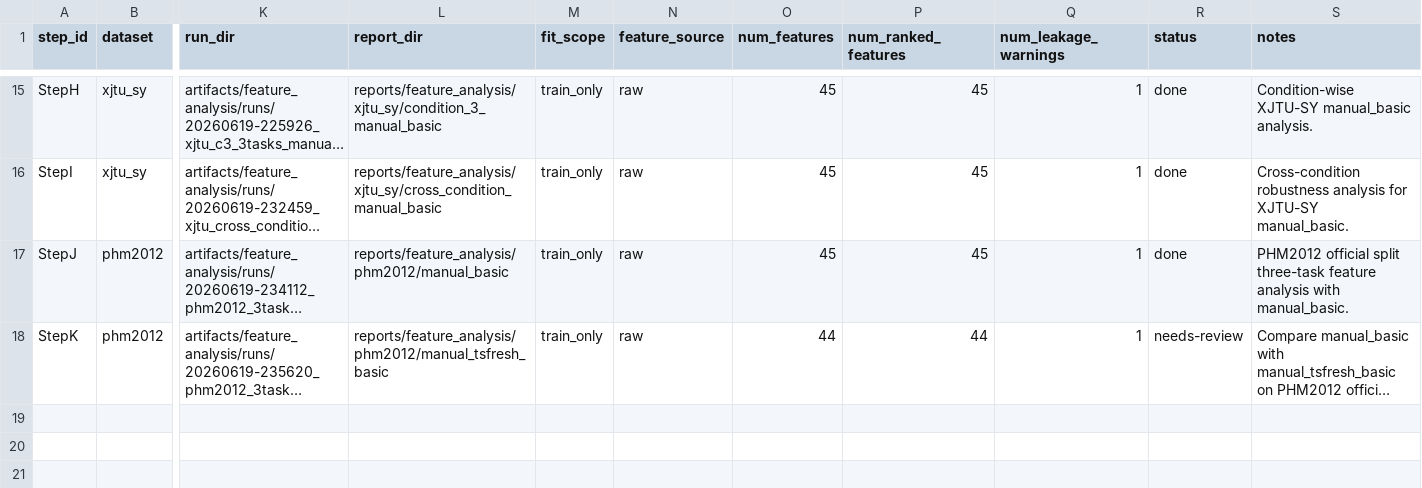
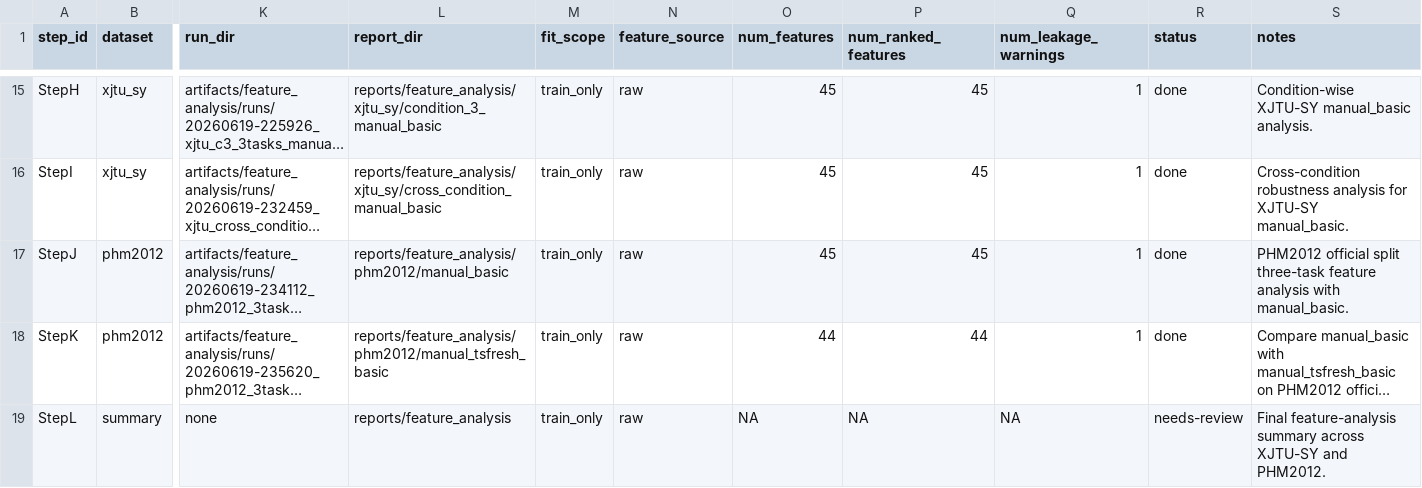
Before and after one commit to nev8r/phm, a CSV file: reports/feature_analysis/MANIFEST.csv, drawn as a sheet; only a part is shown, gaps mark what is left out; long unchanged cells end in …; rows hold the shown columns only; the diff names each change by its address in the sheet, - before the commit and + after, or states it on an @@ line.

Commit message:
docs(feature-analysis): add final feature analysis summary

```diff
--- a/reports/feature_analysis/MANIFEST.csv
+++ b/reports/feature_analysis/MANIFEST.csv
-R18 (status): needs-review
+R18 (status): done
+row 19: StepL | summary | none | reports/feature_analysis | train_only | raw | NA | NA | NA | needs-review | Final feature-analysis summary across XJTU-SY and PHM2012.
```
Also changed, not shown: 8 other files.
